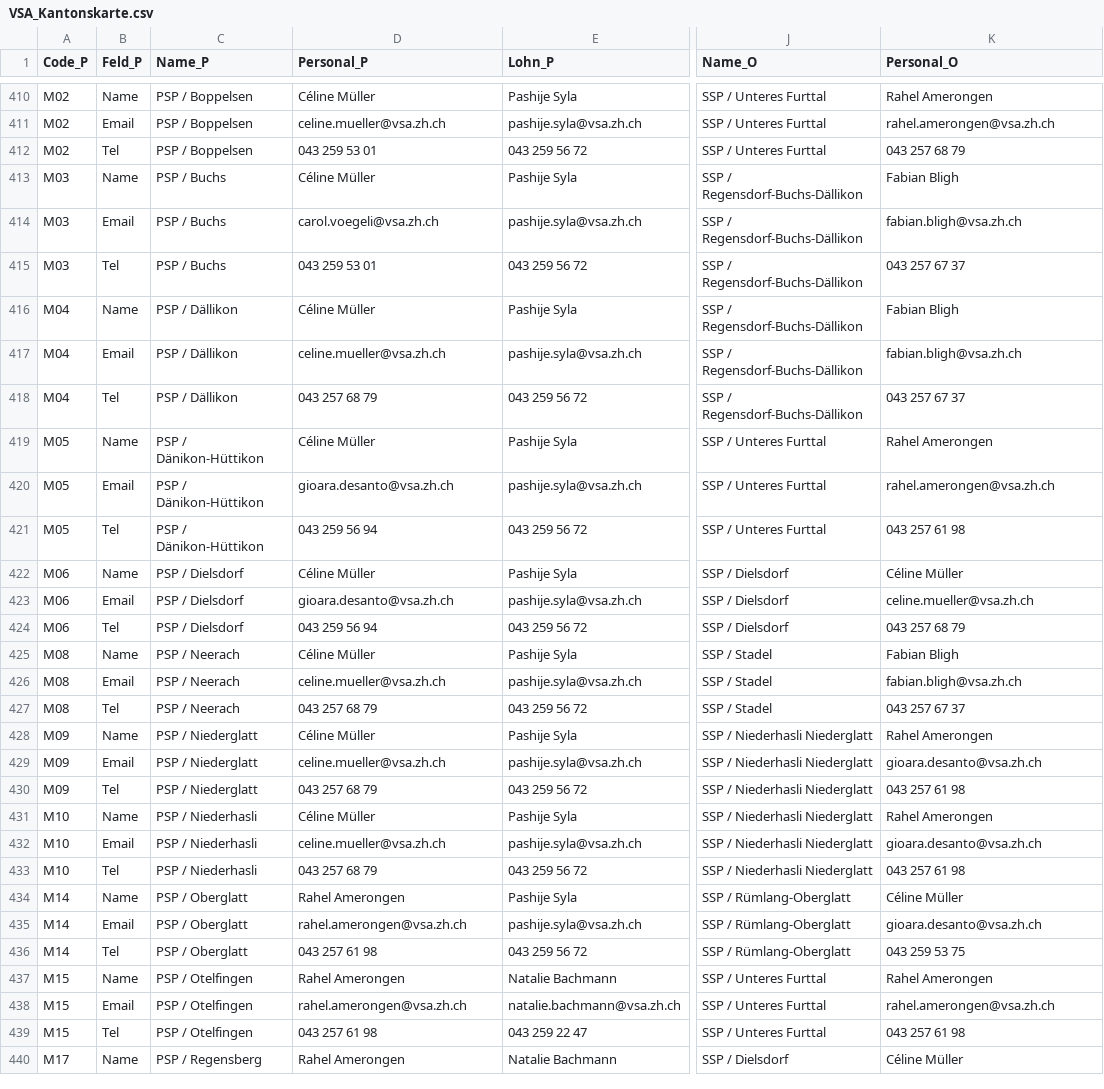
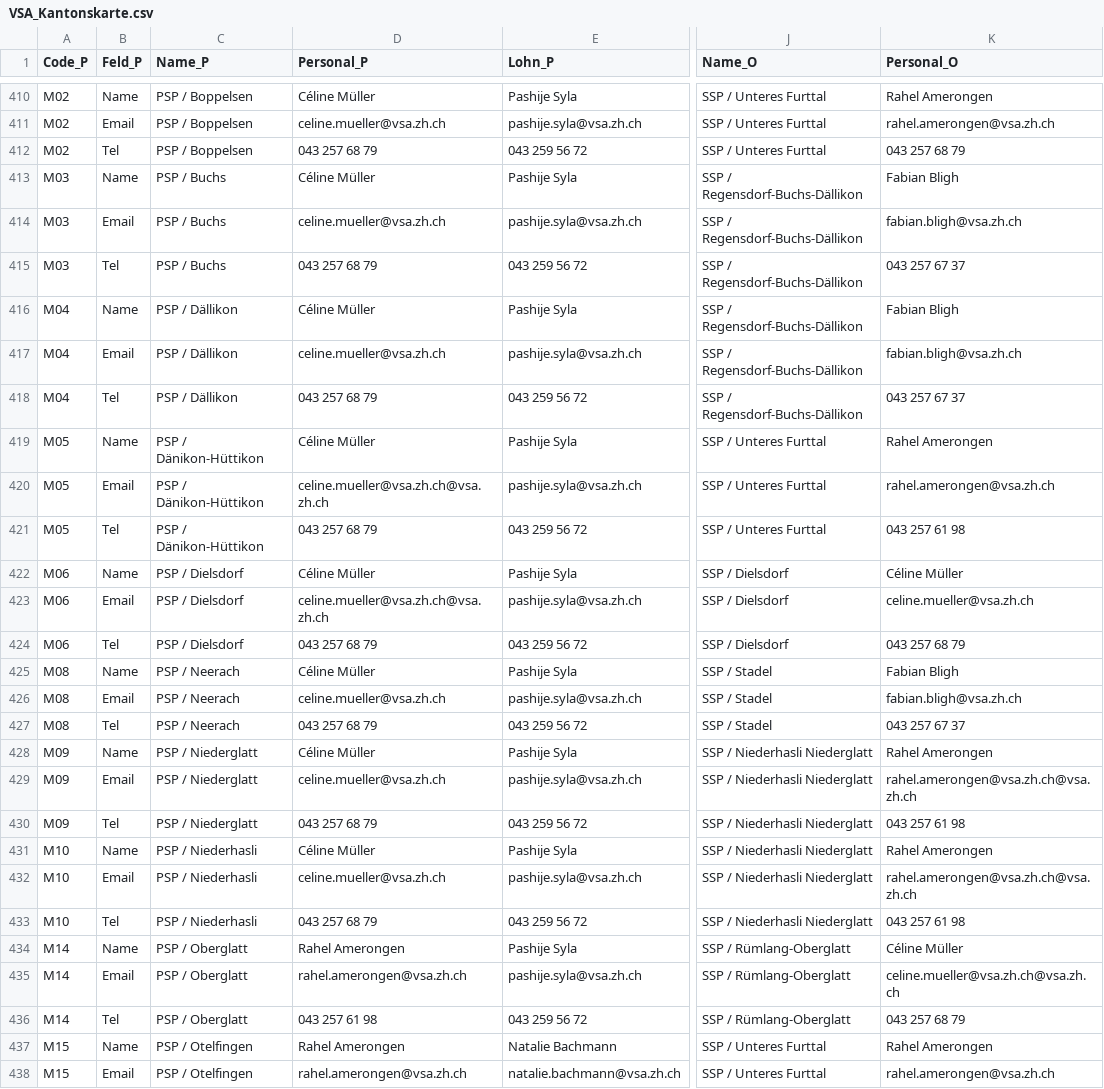
Before and after one commit to statistikZH/Visualisierung_VSAKarte, a CSV file: Data/VSA_Kantonskarte.csv, drawn as a sheet; only a part is shown, gaps mark what is left out; the shorter side is filled out with more unchanged rows; the diff covers the shown part only; the diff names each change by its address in the sheet, - before the commit and + after, or states it on an @@ line.

Commit message:
Update VSA_Kantonskarte.csv

```diff
--- a/Data/VSA_Kantonskarte.csv
+++ b/Data/VSA_Kantonskarte.csv
-D412 (Personal_P): 043 259 53 01
+D412 (Personal_P): 043 257 68 79
-D414 (Personal_P): carol.voegeli@vsa.zh.ch
+D414 (Personal_P): celine.mueller@vsa.zh.ch
-D415 (Personal_P): 043 259 53 01
+D415 (Personal_P): 043 257 68 79
-D420 (Personal_P): gioara.desanto@vsa.zh.ch
+D420 (Personal_P): celine.mueller@vsa.zh.ch@vsa.zh.ch
-D421 (Personal_P): 043 259 56 94
+D421 (Personal_P): 043 257 68 79
-D423 (Personal_P): gioara.desanto@vsa.zh.ch
+D423 (Personal_P): celine.mueller@vsa.zh.ch@vsa.zh.ch
-D424 (Personal_P): 043 259 56 94
+D424 (Personal_P): 043 257 68 79
-K429 (Personal_O): gioara.desanto@vsa.zh.ch
+K429 (Personal_O): rahel.amerongen@vsa.zh.ch@vsa.zh.ch
-K432 (Personal_O): gioara.desanto@vsa.zh.ch
+K432 (Personal_O): rahel.amerongen@vsa.zh.ch@vsa.zh.ch
-K435 (Personal_O): gioara.desanto@vsa.zh.ch
+K435 (Personal_O): celine.mueller@vsa.zh.ch@vsa.zh.ch
-K436 (Personal_O): 043 259 53 75
+K436 (Personal_O): 043 257 68 79
```
Also changed, not shown: 4 edited cells elsewhere in this file.
